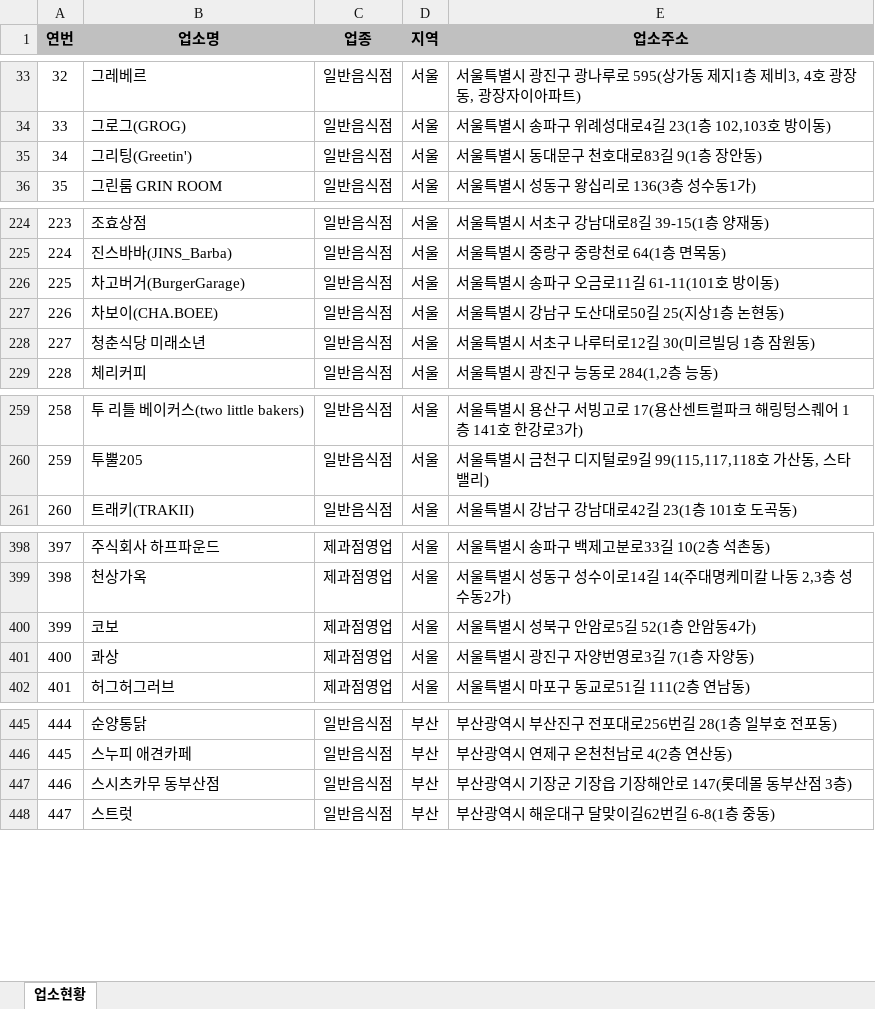
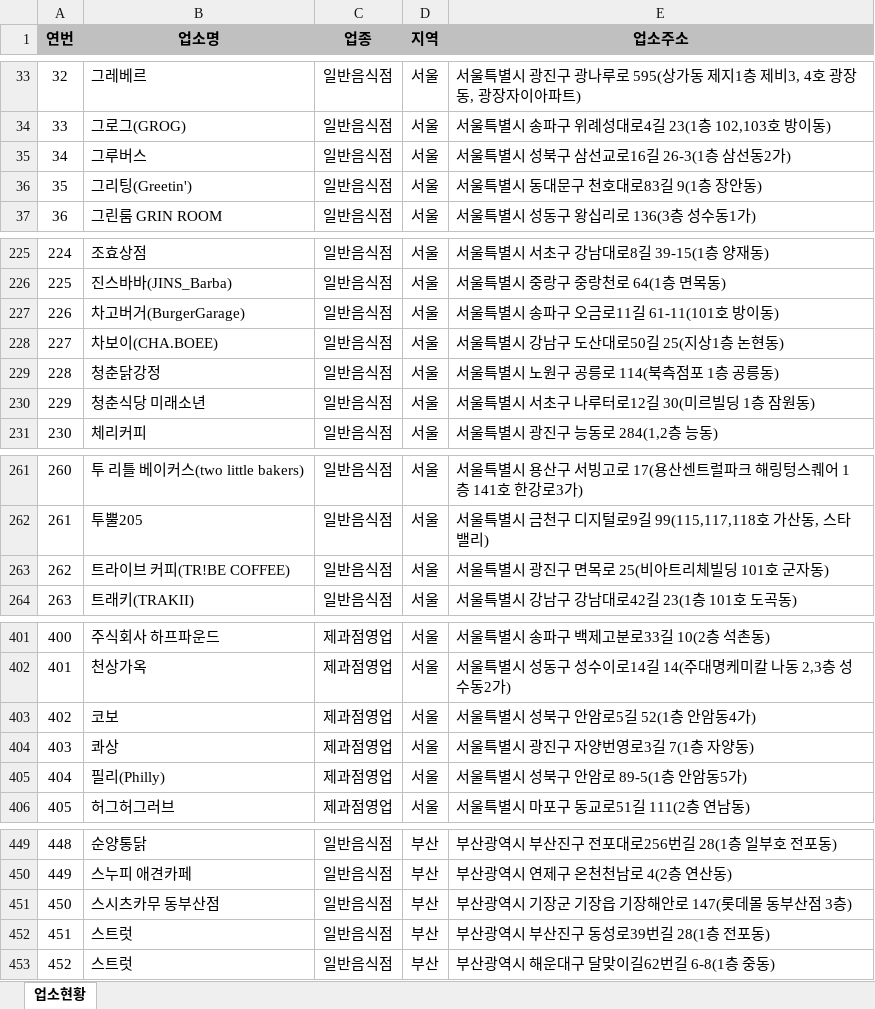
Before and after one commit to mumuabba/mumu_search, an Excel workbook: data.xlsx, sheet 업소현황, drawn as a sheet; only a part is shown, gaps mark what is left out; values as stored, in another font and other column widths than the file's, no borders; addresses are those after the commit; the diff covers the shown part only; the diff names each change by its address in the sheet, - before the commit and + after, or states it on an @@ line.

```diff
--- a/data.xlsx (sheet 업소현황)
+++ b/data.xlsx (sheet 업소현황)
+row 35: 34 | 그루버스 | 일반음식점 | 서울 | 서울특별시 성북구 삼선교로16길 26-3(1층 삼선동2가)
@@ column A (연번) renumbered between rows 36 and 2116 @@
+row 229: 228 | 청춘닭강정 | 일반음식점 | 서울 | 서울특별시 노원구 공릉로 114(북측점포 1층 공릉동)
+row 263: 262 | 트라이브 커피(TR!BE COFFEE) | 일반음식점 | 서울 | 서울특별시 광진구 면목로 25(비아트리체빌딩 101호 군자동)
+row 405: 404 | 필리(Philly) | 제과점영업 | 서울 | 서울특별시 성북구 안암로 89-5(1층 안암동5가)
+row 452: 451 | 스트럿 | 일반음식점 | 부산 | 부산광역시 부산진구 동성로39번길 28(1층 전포동)
```
Also changed, not shown: 17 added rows, 5 removed rows and 1 moved row elsewhere in this sheet, 2 other files.
